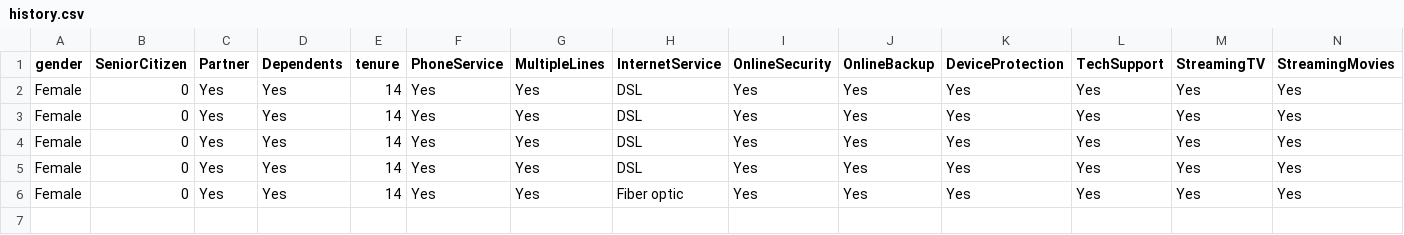
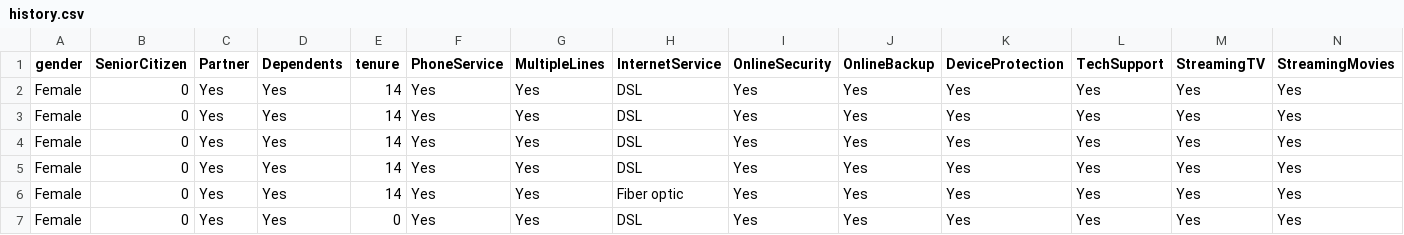
Before and after one commit to Baakwa/Churn-Rate-App, a CSV file: Datasets/history.csv, drawn as a sheet; only a part is shown; rows hold the shown columns only; the diff names each change by its address in the sheet, - before the commit and + after, or states it on an @@ line.

```diff
--- a/Datasets/history.csv
+++ b/Datasets/history.csv
+row 7: Female | 0 | Yes | Yes | 0 | Yes | Yes | DSL | Yes | Yes | Yes | Yes | Yes | Yes
```
Also changed, not shown: 1 other file.
